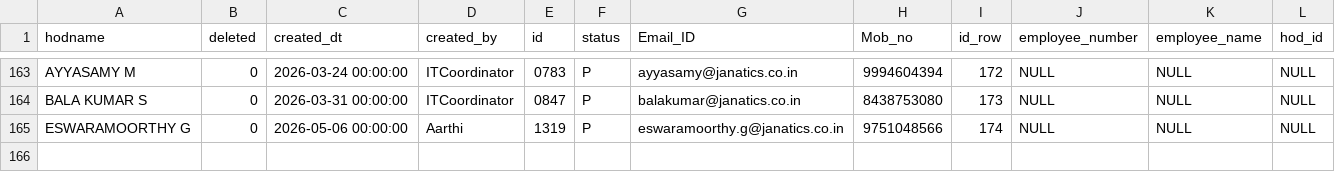
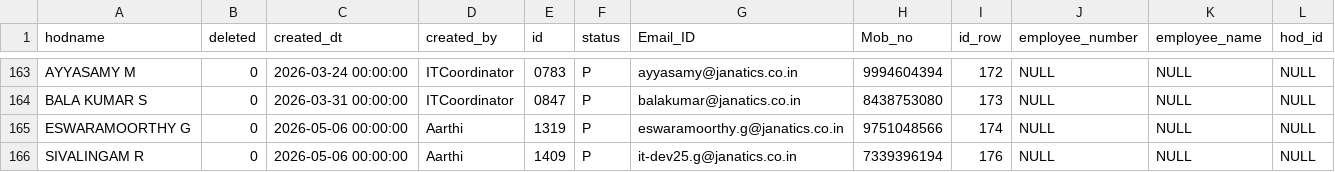
Before and after one commit to sivalingamr2001/new_portal_AP, a CSV file: Server/Web/Shared/External Sources/Hoddata_SQL.csv, drawn as a sheet; only a part is shown, gaps mark what is left out; the diff names each change by its address in the sheet, - before the commit and + after, or states it on an @@ line.

```diff
--- a/Server/Web/Shared/External Sources/Hoddata_SQL.csv
+++ b/Server/Web/Shared/External Sources/Hoddata_SQL.csv
+row 166: SIVALINGAM R | 0 | 2026-05-06 00:00:00 | Aarthi | 1409 | P | it-dev25.g@janatics.co.in | 7339396194 | 176 | NULL | NULL | NULL
```
Also changed, not shown: 19 other files.
